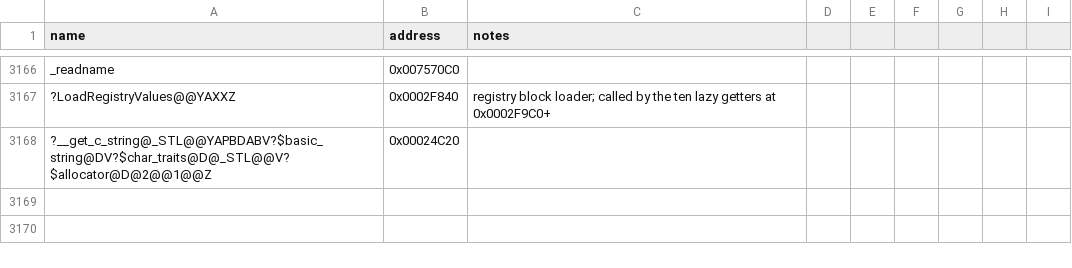
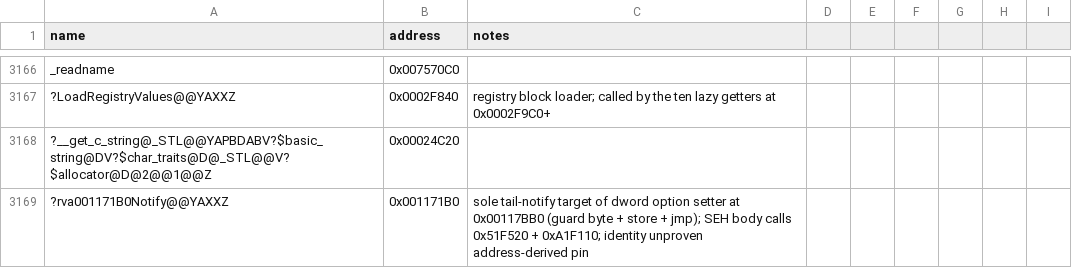
Before and after one commit to NotNBR/Open-BFME-2, a CSV file: reverse/symbols.csv, drawn as a sheet; only a part is shown, gaps mark what is left out.

Commit message:
Recover WW3D dword option setter (0x00117BB0, 31B) with notify pin; pairs getter 0x117C00

```diff
--- a/reverse/symbols.csv
+++ b/reverse/symbols.csv
@@ -3168 +3168,2 @@ _readname,0x007570C0
 ?__get_c_string@_STL@@YAPBDABV?$basic_string@DV?$char_traits@D@_STL@@V?$allocator@D@2@@1@@Z,0x00024C20
+?rva001171B0Notify@@YAXXZ,0x001171B0,sole tail-notify target of dword option setter at 0x00117BB0 (guard byte + store + jmp); SEH body calls 0x51F520 + 0xA1F110; identity unproven address-derived pin
```
Also changed, not shown: 2 other files.
